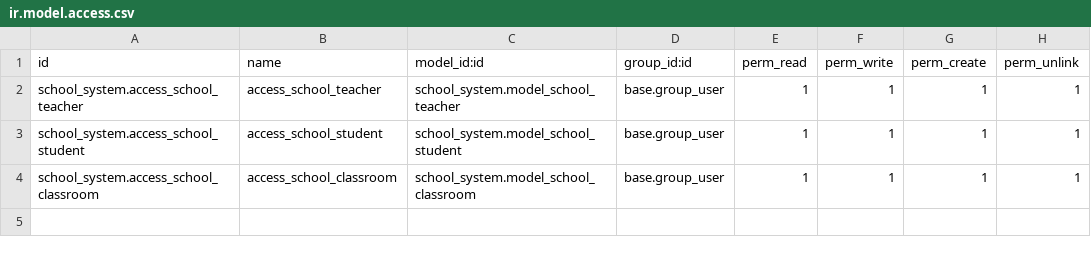
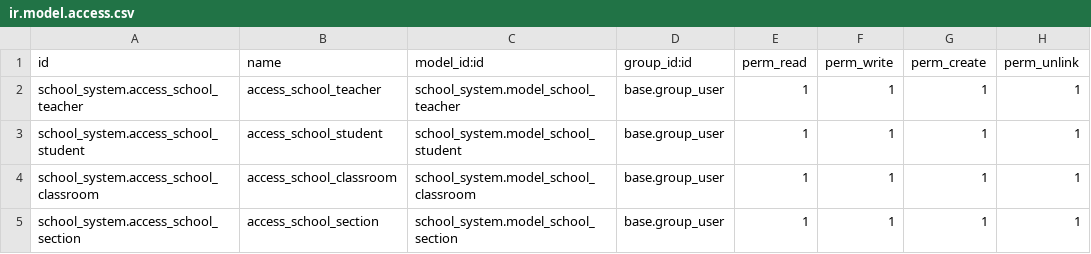
Before and after one commit to selim-doodle/odoo17-pratice-project, a CSV file: school_system/security/ir.model.access.csv, drawn as a sheet; the diff names each change by its address in the sheet, - before the commit and + after, or states it on an @@ line.

Commit message:
created 5 seperated models, added graph and calendar views

```diff
--- a/school_system/security/ir.model.access.csv
+++ b/school_system/security/ir.model.access.csv
+row 5: school_system.access_school_section | access_school_section | school_system.model_school_section | base.group_user | 1 | 1 | 1 | 1
```
Also changed, not shown: 9 other files.
